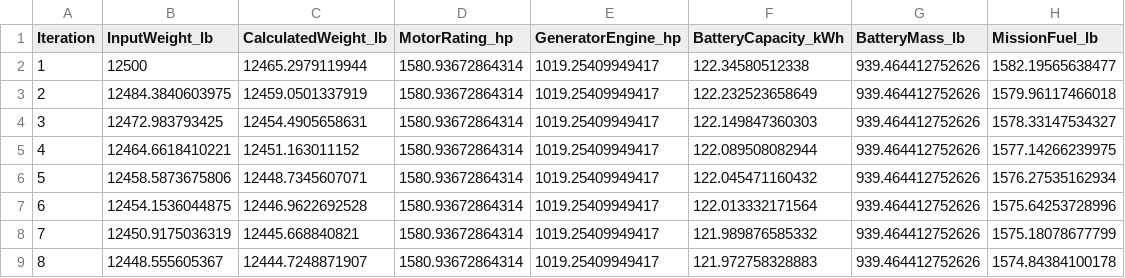
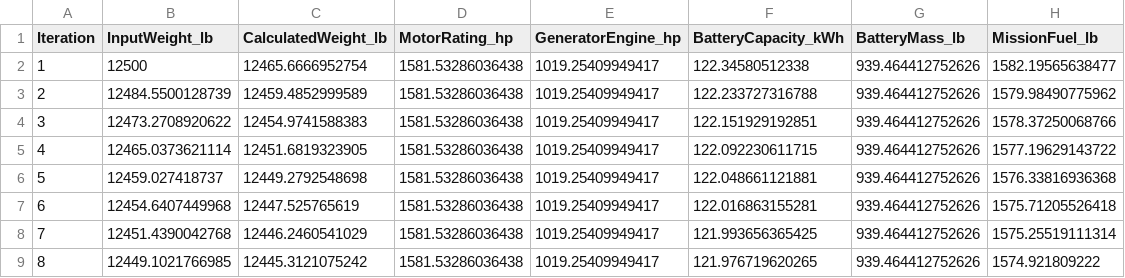
Before and after one commit to jocelynb04/G.O.O.S.E., a CSV file: code/THW5/Concept_4/results/fixedwing_325/iteration_history.csv, drawn as a sheet; only a part is shown; the diff covers the shown part only.

```diff
--- a/code/THW5/Concept_4/results/fixedwing_325/iteration_history.csv
+++ b/code/THW5/Concept_4/results/fixedwing_325/iteration_history.csv
@@ -1,9 +1,9 @@
 Iteration,InputWeight_lb,CalculatedWeight_lb,MotorRating_hp,GeneratorEngine_hp,BatteryCapacity_kWh,BatteryMass_lb,MissionFuel_lb
-1,12500,12465.2979119944,1580.93672864314,1019.25409949417,122.34580512338,939.464412752626,1582.19565638477
-2,12484.3840603975,12459.0501337919,1580.93672864314,1019.25409949417,122.232523658649,939.464412752626,1579.96117466018
-3,12472.983793425,12454.4905658631,1580.93672864314,1019.25409949417,122.149847360303,939.464412752626,1578.33147534327
-4,12464.6618410221,12451.163011152,1580.93672864314,1019.25409949417,122.089508082944,939.464412752626,1577.14266239975
-5,12458.5873675806,12448.7345607071,1580.93672864314,1019.25409949417,122.045471160432,939.464412752626,1576.27535162934
-6,12454.1536044875,12446.9622692528,1580.93672864314,1019.25409949417,122.013332171564,939.464412752626,1575.64253728996
-7,12450.9175036319,12445.668840821,1580.93672864314,1019.25409949417,121.989876585332,939.464412752626,1575.18078677799
-8,12448.555605367,12444.7248871907,1580.93672864314,1019.25409949417,121.972758328883,939.464412752626,1574.84384100178
+1,12500,12465.6666952754,1581.53286036438,1019.25409949417,122.34580512338,939.464412752626,1582.19565638477
+2,12484.5500128739,12459.4852999589,1581.53286036438,1019.25409949417,122.233727316788,939.464412752626,1579.98490775962
+3,12473.2708920622,12454.9741588383,1581.53286036438,1019.25409949417,122.151929192851,939.464412752626,1578.37250068766
+4,12465.0373621114,12451.6819323905,1581.53286036438,1019.25409949417,122.092230611715,939.464412752626,1577.19629143722
+5,12459.027418737,12449.2792548698,1581.53286036438,1019.25409949417,122.048661121881,939.464412752626,1576.33816936368
+6,12454.6407449968,12447.525765619,1581.53286036438,1019.25409949417,122.016863155281,939.464412752626,1575.71205526418
+7,12451.4390042768,12446.2460541029,1581.53286036438,1019.25409949417,121.993656365425,939.464412752626,1575.25519111314
+8,12449.1021766985,12445.3121075242,1581.53286036438,1019.25409949417,121.976719620265,939.464412752626,1574.921809222
```
Also changed, not shown: 70 edited cells elsewhere in this file, code/THW5/Concept_4/results/constraints_12500/concept4_matching_diagram_data.csv, code/THW5/Concept_4/results/constraints_12500/constraint_sweep_12500.csv, 36 other files.
